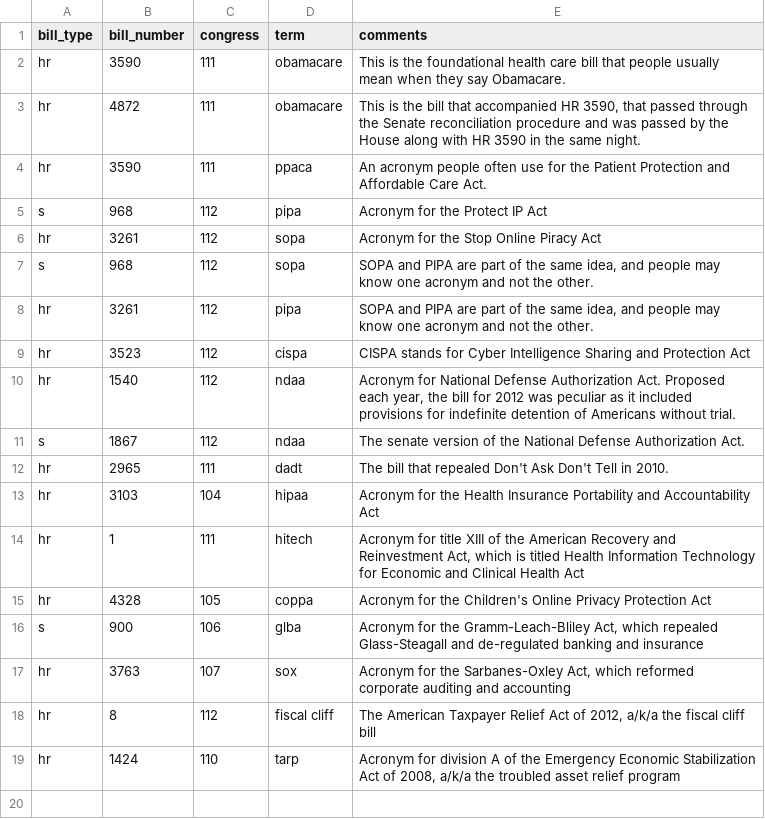
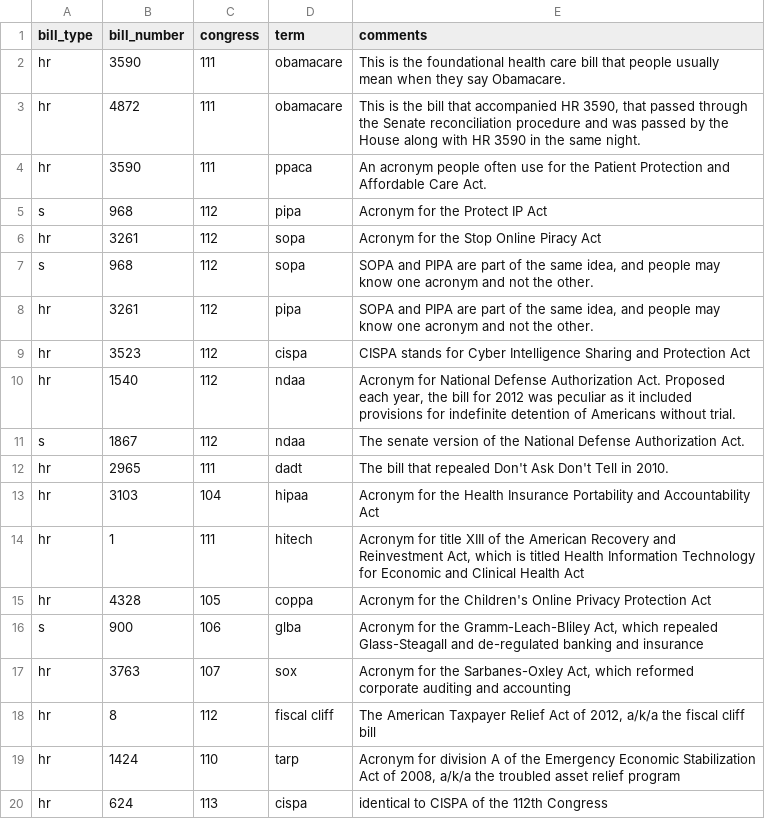
Before and after one commit to unitedstates/bill-nicknames, a CSV file: bill-nicknames.csv, drawn as a sheet; the diff names each change by its address in the sheet, - before the commit and + after, or states it on an @@ line.

Commit message:
Added cispa for the new version of it in the 113th

```diff
--- a/bill-nicknames.csv
+++ b/bill-nicknames.csv
+row 20: hr | 624 | 113 | cispa | identical to CISPA of the 112th Congress
```
